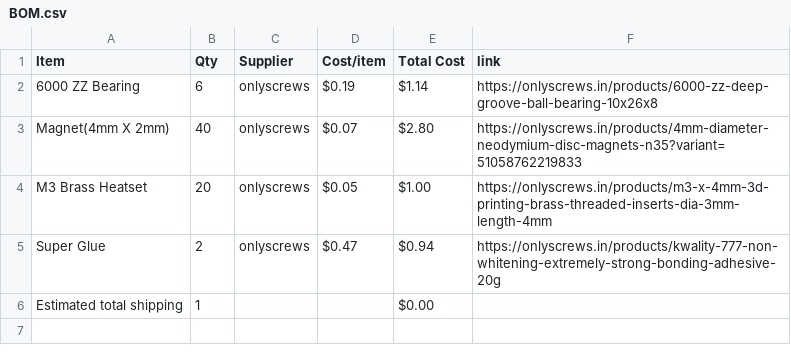
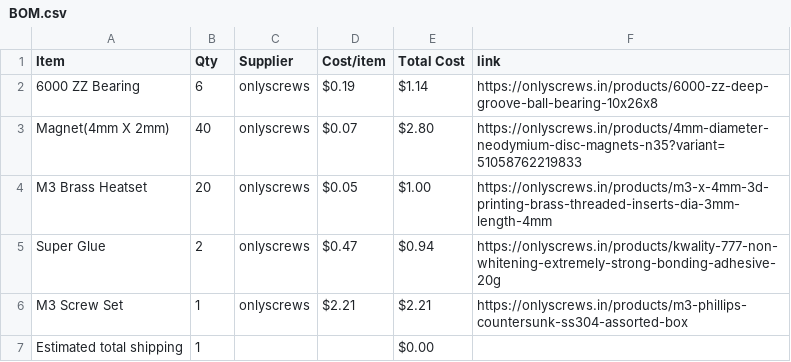
Before and after one commit to garvita4/multi-purpose-organiser, a CSV file: BOM.csv, drawn as a sheet; the diff names each change by its address in the sheet, - before the commit and + after, or states it on an @@ line.

Commit message:
Sync organizer from Half Life

```diff
--- a/BOM.csv
+++ b/BOM.csv
+row 6: M3 Screw Set | 1 | onlyscrews | $2.21 | $2.21 | https://onlyscrews.in/products/m3-phillips-countersunk-ss304-assorted-box
```
